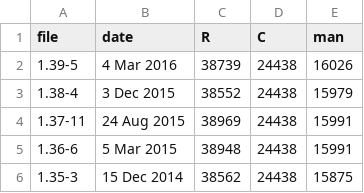
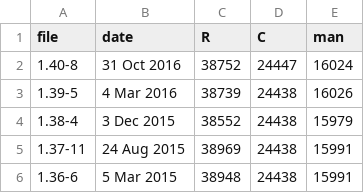
Before and after one commit to kbroman/Talk_UseR2016, a CSV file: Data/lines_code_by_version.csv, drawn as a sheet; only a part is shown; the shorter side is filled out with more unchanged rows.

Commit message:
Update R/qtl lines of code figure with 2016-10-31 release

```diff
--- a/Data/lines_code_by_version.csv
+++ b/Data/lines_code_by_version.csv
@@ -1,2 +1,3 @@
 file,date,R,C,man
+1.40-8,31 Oct 2016,38752,24447,16024
 1.39-5,4 Mar 2016,38739,24438,16026
```
Also changed, not shown: 3 other files.
